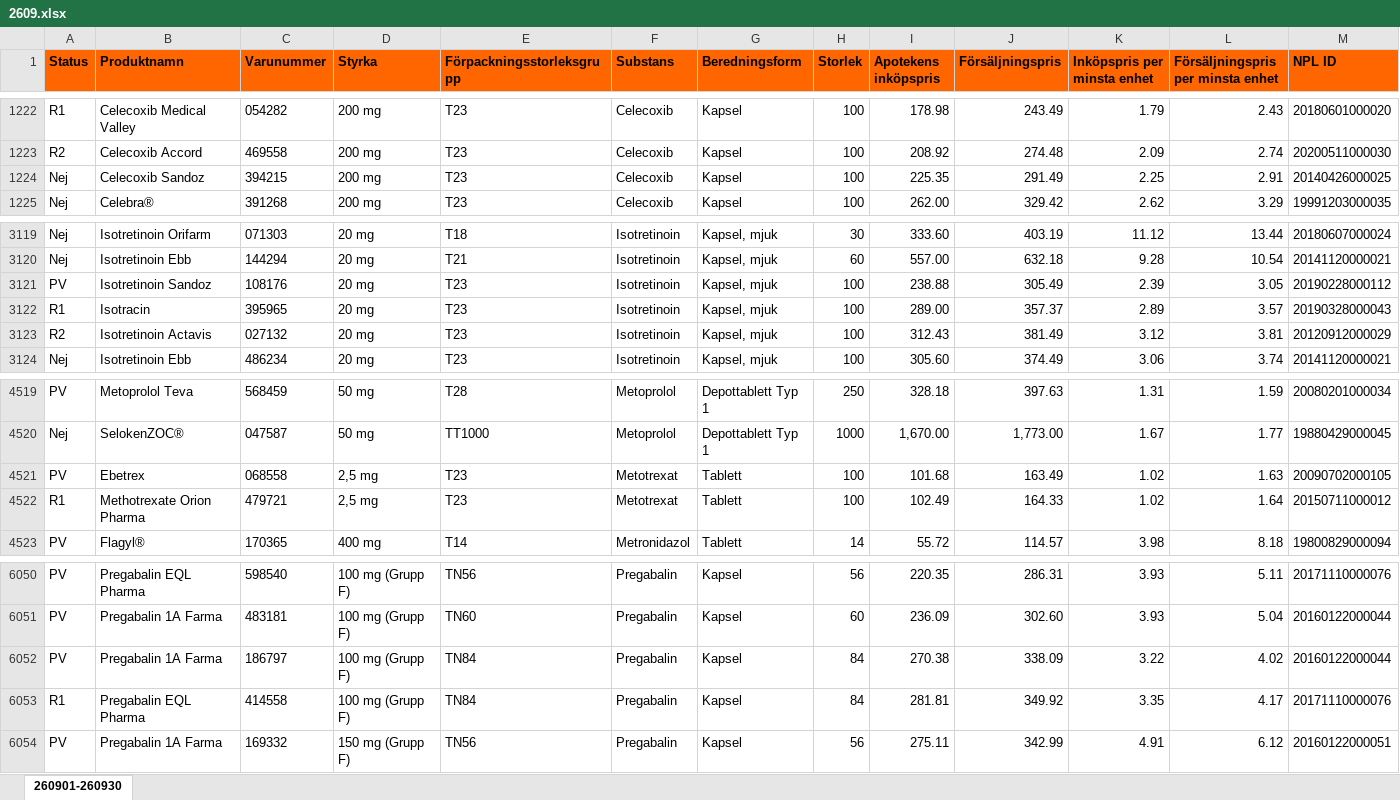
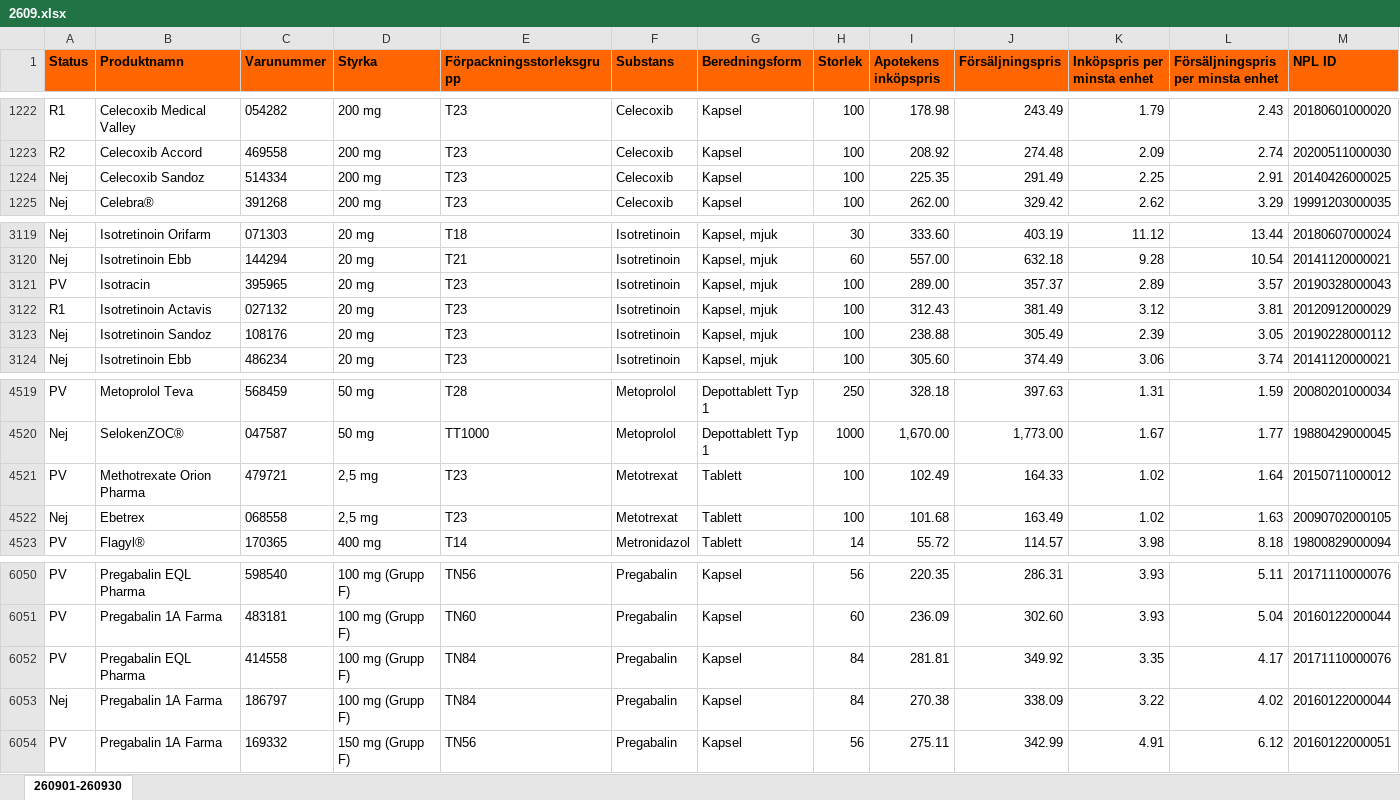
Before and after one commit to pontuscedrell/pillpris, an Excel workbook: data/2609.xlsx, sheet 260901-260930, drawn as a sheet; only a part is shown, gaps mark what is left out; values as stored, in another font and other column widths than the file's, no borders; conditional formats not drawn; removed rows and columns are numbered as before the commit, all else as after; rows hold the shown columns only; the diff names each change by its address in the sheet, - before the commit and + after, or states it on an @@ line.

Commit message:
Automated TLV data update: 2026-09-01T19:10:41Z

```diff
--- a/data/2609.xlsx (sheet 260901-260930)
+++ b/data/2609.xlsx (sheet 260901-260930)
-C1224 (Varunummer): 394215
+C1224 (Varunummer): 514334
-row 3121: PV | Isotretinoin Sandoz | 108176 | 20 mg | T23 | Isotretinoin | Kapsel, mjuk | 100 | 238.88 | 305.49 | 2.39 | 3.05 | 20190228000112
-A3121 (Status): R1
+A3121 (Status): PV
-A3122 (Status): R2
+A3122 (Status): R1
+row 3123: Nej | Isotretinoin Sandoz | 108176 | 20 mg | T23 | Isotretinoin | Kapsel, mjuk | 100 | 238.88 | 305.49 | 2.39 | 3.05 | 20190228000112
-row 4521: PV | Ebetrex | 068558 | 2,5 mg | T23 | Metotrexat | Tablett | 100 | 101.68 | 163.49 | 1.02 | 1.63 | 20090702000105
-A4521 (Status): R1
+A4521 (Status): PV
+row 4522: Nej | Ebetrex | 068558 | 2,5 mg | T23 | Metotrexat | Tablett | 100 | 101.68 | 163.49 | 1.02 | 1.63 | 20090702000105
-row 6052: PV | Pregabalin 1A Farma | 186797 | 100 mg (Grupp F) | TN84 | Pregabalin | Kapsel | 84 | 270.38 | 338.09 | 3.22 | 4.02 | 20160122000044
-A6052 (Status): R1
+A6052 (Status): PV
+row 6053: Nej | Pregabalin 1A Farma | 186797 | 100 mg (Grupp F) | TN84 | Pregabalin | Kapsel | 84 | 270.38 | 338.09 | 3.22 | 4.02 | 20160122000044
```
Also changed, not shown: 3 other files.
